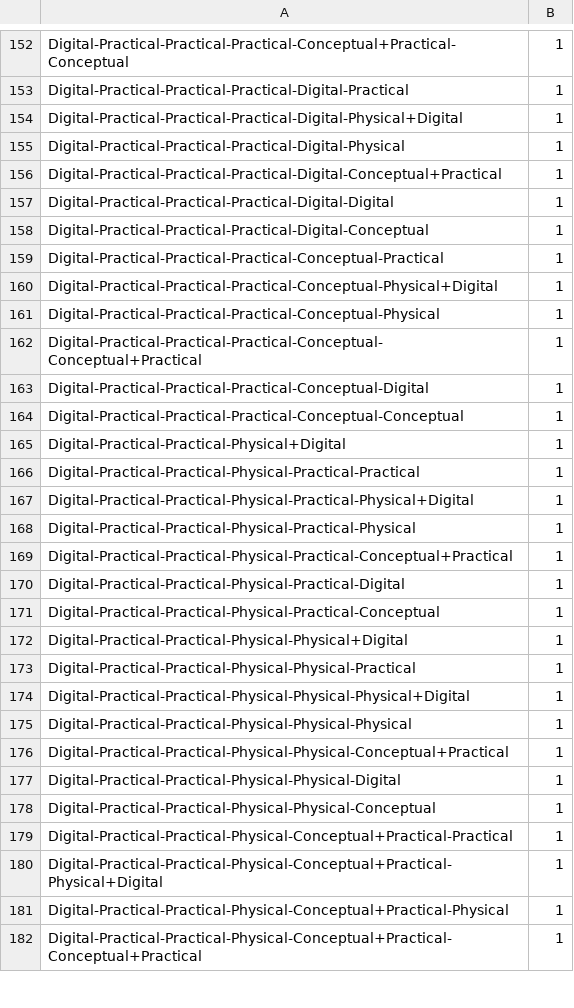
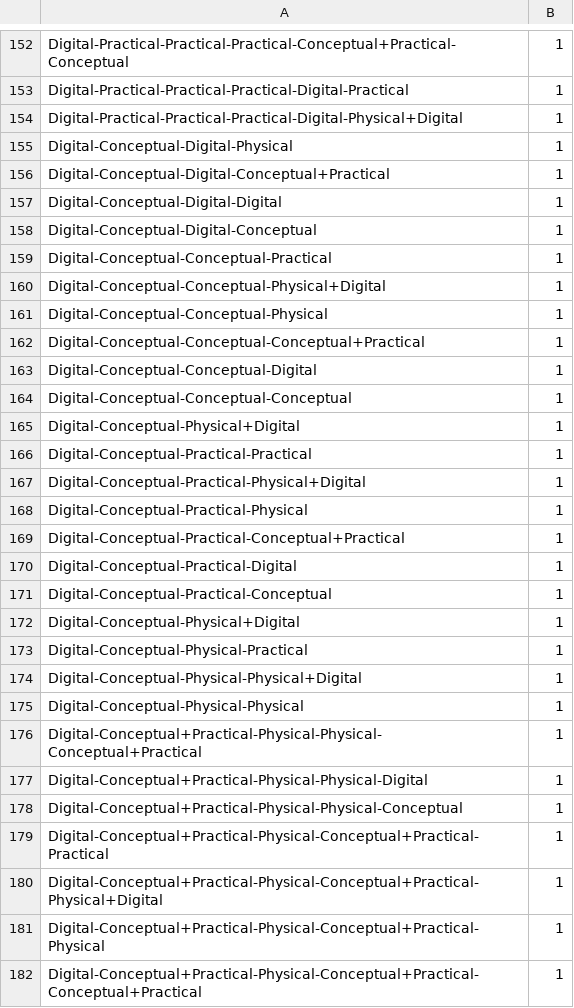
Before and after one commit to houhr/Thesis-Exhibition, a CSV file: 1/visit-sequences.csv, drawn as a sheet; only a part is shown, gaps mark what is left out; the diff covers the shown part only.

```diff
--- a/1/visit-sequences.csv
+++ b/1/visit-sequences.csv
@@ -154,29 +154,29 @@ Digital-Practical-Practical-Practical-Digital-Practical,1
 Digital-Practical-Practical-Practical-Digital-Physical+Digital,1
-Digital-Practical-Practical-Practical-Digital-Physical,1
-Digital-Practical-Practical-Practical-Digital-Conceptual+Practical,1
-Digital-Practical-Practical-Practical-Digital-Digital,1
-Digital-Practical-Practical-Practical-Digital-Conceptual,1
-Digital-Practical-Practical-Practical-Conceptual-Practical,1
-Digital-Practical-Practical-Practical-Conceptual-Physical+Digital,1
-Digital-Practical-Practical-Practical-Conceptual-Physical,1
-Digital-Practical-Practical-Practical-Conceptual-Conceptual+Practical,1
-Digital-Practical-Practical-Practical-Conceptual-Digital,1
-Digital-Practical-Practical-Practical-Conceptual-Conceptual,1
-Digital-Practical-Practical-Physical+Digital,1
-Digital-Practical-Practical-Physical-Practical-Practical,1
-Digital-Practical-Practical-Physical-Practical-Physical+Digital,1
-Digital-Practical-Practical-Physical-Practical-Physical,1
-Digital-Practical-Practical-Physical-Practical-Conceptual+Practical,1
-Digital-Practical-Practical-Physical-Practical-Digital,1
-Digital-Practical-Practical-Physical-Practical-Conceptual,1
-Digital-Practical-Practical-Physical-Physical+Digital,1
-Digital-Practical-Practical-Physical-Physical-Practical,1
-Digital-Practical-Practical-Physical-Physical-Physical+Digital,1
-Digital-Practical-Practical-Physical-Physical-Physical,1
-Digital-Practical-Practical-Physical-Physical-Conceptual+Practical,1
-Digital-Practical-Practical-Physical-Physical-Digital,1
-Digital-Practical-Practical-Physical-Physical-Conceptual,1
-Digital-Practical-Practical-Physical-Conceptual+Practical-Practical,1
-Digital-Practical-Practical-Physical-Conceptual+Practical-Physical+Digital,1
-Digital-Practical-Practical-Physical-Conceptual+Practical-Physical,1
-Digital-Practical-Practical-Physical-Conceptual+Practical-Conceptual+Practical,1
+Digital-Conceptual-Digital-Physical,1
+Digital-Conceptual-Digital-Conceptual+Practical,1
+Digital-Conceptual-Digital-Digital,1
+Digital-Conceptual-Digital-Conceptual,1
+Digital-Conceptual-Conceptual-Practical,1
+Digital-Conceptual-Conceptual-Physical+Digital,1
+Digital-Conceptual-Conceptual-Physical,1
+Digital-Conceptual-Conceptual-Conceptual+Practical,1
+Digital-Conceptual-Conceptual-Digital,1
+Digital-Conceptual-Conceptual-Conceptual,1
+Digital-Conceptual-Physical+Digital,1
+Digital-Conceptual-Practical-Practical,1
+Digital-Conceptual-Practical-Physical+Digital,1
+Digital-Conceptual-Practical-Physical,1
+Digital-Conceptual-Practical-Conceptual+Practical,1
+Digital-Conceptual-Practical-Digital,1
+Digital-Conceptual-Practical-Conceptual,1
+Digital-Conceptual-Physical+Digital,1
+Digital-Conceptual-Physical-Practical,1
+Digital-Conceptual-Physical-Physical+Digital,1
+Digital-Conceptual-Physical-Physical,1
+Digital-Conceptual+Practical-Physical-Physical-Conceptual+Practical,1
+Digital-Conceptual+Practical-Physical-Physical-Digital,1
+Digital-Conceptual+Practical-Physical-Physical-Conceptual,1
+Digital-Conceptual+Practical-Physical-Conceptual+Practical-Practical,1
+Digital-Conceptual+Practical-Physical-Conceptual+Practical-Physical+Digital,1
+Digital-Conceptual+Practical-Physical-Conceptual+Practical-Physical,1
+Digital-Conceptual+Practical-Physical-Conceptual+Practical-Conceptual+Practical,1
```
Also changed, not shown: 99 edited cells elsewhere in this file, 1 other file.
